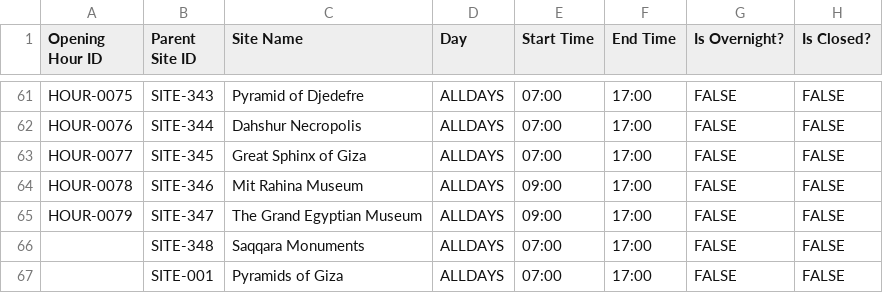
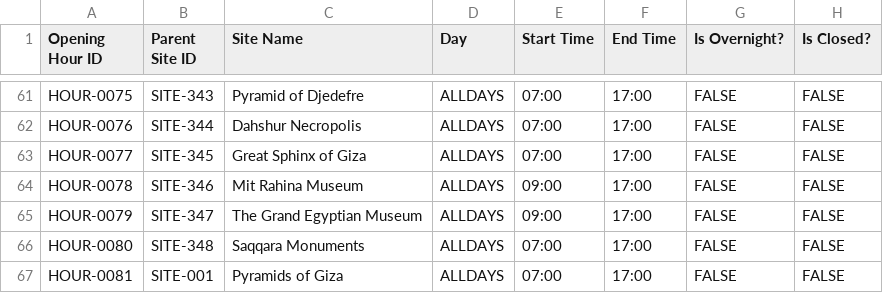
Before and after one commit to basselsokary/Rafeeq, a CSV file: backend/Rafeeq/src/Infrastructure/Persistence/Seeding/Data/OpeningHours.csv, drawn as a sheet; only a part is shown, gaps mark what is left out.

```diff
--- a/backend/Rafeeq/src/Infrastructure/Persistence/Seeding/Data/OpeningHours.csv
+++ b/backend/Rafeeq/src/Infrastructure/Persistence/Seeding/Data/OpeningHours.csv
@@ -65,3 +65,3 @@ HOUR-0078,SITE-346,Mit Rahina Museum,ALLDAYS,09:00,17:00,FALSE,FALSE
 HOUR-0079,SITE-347,The Grand Egyptian Museum,ALLDAYS,09:00,17:00,FALSE,FALSE
-,SITE-348,Saqqara Monuments,ALLDAYS,07:00,17:00,FALSE,FALSE
-,SITE-001,Pyramids of Giza,ALLDAYS,07:00,17:00,FALSE,FALSE
+HOUR-0080,SITE-348,Saqqara Monuments,ALLDAYS,07:00,17:00,FALSE,FALSE
+HOUR-0081,SITE-001,Pyramids of Giza,ALLDAYS,07:00,17:00,FALSE,FALSE
```
Also changed, not shown: backend/Rafeeq/src/Infrastructure/Persistence/Seeding/Data/Artifacts.csv, backend/Rafeeq/src/Infrastructure/Persistence/Seeding/Data/Attractions.csv, 8 other files.
